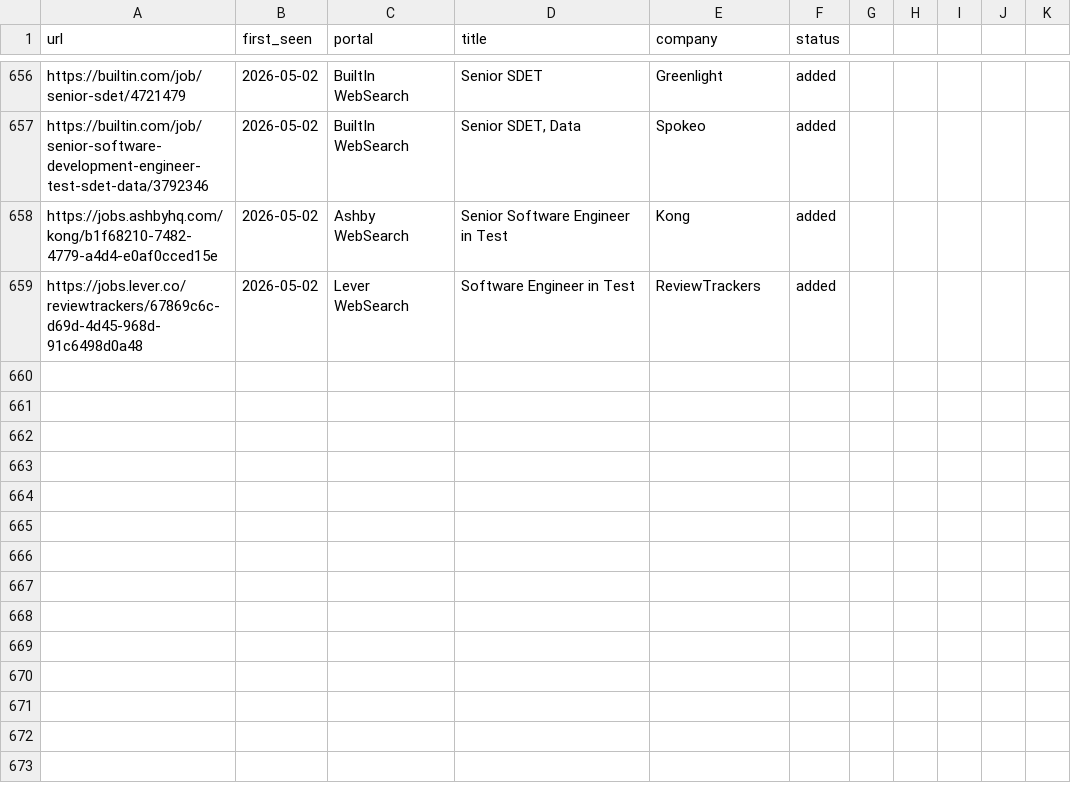
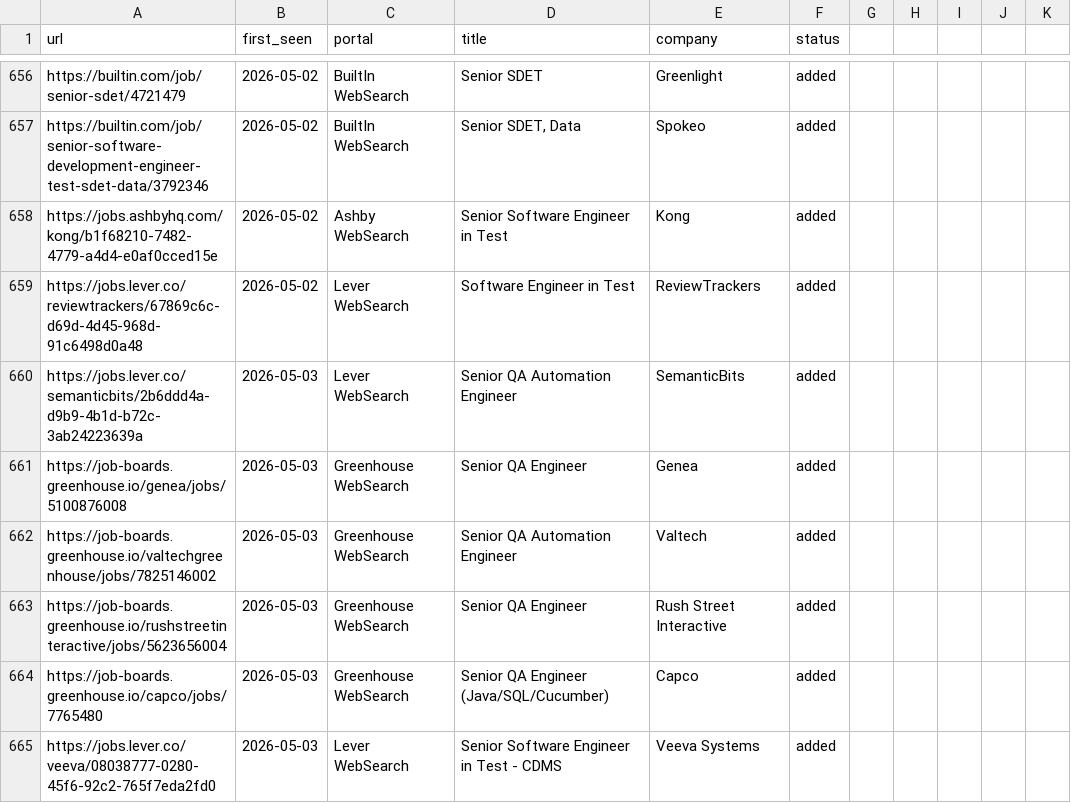
Before and after one commit to ahmets34/career-ops, a TSV file: data/scan-history.tsv, drawn as a sheet; only a part is shown, gaps mark what is left out; the diff names each change by its address in the sheet, - before the commit and + after, or states it on an @@ line.

```diff
--- a/data/scan-history.tsv
+++ b/data/scan-history.tsv
+row 660: https://jobs.lever.co/semanticbits/2b6ddd4a-d9b9-4b1d-b72c-3ab24223639a | 2026-05-03 | Lever WebSearch | Senior QA Automation Engineer | SemanticBits | added
+row 661: https://job-boards.greenhouse.io/genea/jobs/5100876008 | 2026-05-03 | Greenhouse WebSearch | Senior QA Engineer | Genea | added
+row 662: https://job-boards.greenhouse.io/valtechgreenhouse/jobs/7825146002 | 2026-05-03 | Greenhouse WebSearch | Senior QA Automation Engineer | Valtech | added
+row 663: https://job-boards.greenhouse.io/rushstreetinteractive/jobs/5623656004 | 2026-05-03 | Greenhouse WebSearch | Senior QA Engineer | Rush Street Interactive | added
+row 664: https://job-boards.greenhouse.io/capco/jobs/7765480 | 2026-05-03 | Greenhouse WebSearch | Senior QA Engineer (Java/SQL/Cucumber) | Capco | added
+row 665: https://jobs.lever.co/veeva/08038777-0280-45f6-92c2-765f7eda2fd0 | 2026-05-03 | Lever WebSearch | Senior Software Engineer in Test - CDMS | Veeva Systems | added
```
Also changed, not shown: 1 other file.
